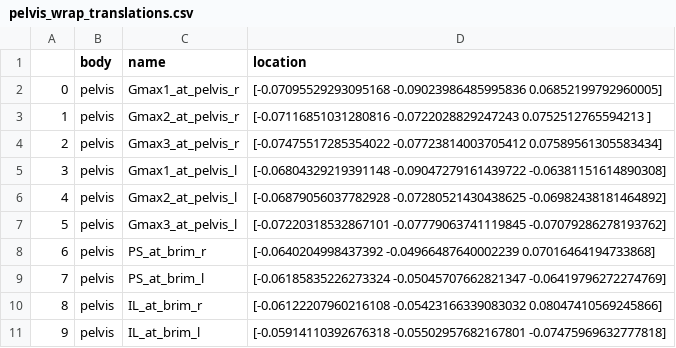
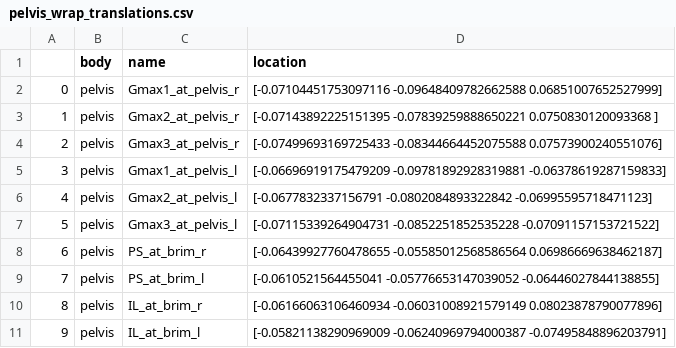
Before and after one commit to katya-stanzy/thin-plate-spline_personalised_muscoloskeletal_model, a CSV file: folder/worked_example/final_results/pelvis_wrap_translations.csv, drawn as a sheet.

```diff
--- a/folder/worked_example/final_results/pelvis_wrap_translations.csv
+++ b/folder/worked_example/final_results/pelvis_wrap_translations.csv
@@ -1,11 +1,11 @@
 ,body,name,location
-0,pelvis,Gmax1_at_pelvis_r,[-0.07095529293095168 -0.09023986485995836  0.06852199792960005]
-1,pelvis,Gmax2_at_pelvis_r,[-0.07116851031280816 -0.0722028829247243   0.0752512765594213 ]
-2,pelvis,Gmax3_at_pelvis_r,[-0.07475517285354022 -0.07723814003705412  0.07589561305583434]
-3,pelvis,Gmax1_at_pelvis_l,[-0.06804329219391148 -0.09047279161439722 -0.06381151614890308]
-4,pelvis,Gmax2_at_pelvis_l,[-0.06879056037782928 -0.07280521430438625 -0.06982438181464892]
-5,pelvis,Gmax3_at_pelvis_l,[-0.07220318532867101 -0.07779063741119845 -0.07079286278193762]
-6,pelvis,PS_at_brim_r,[-0.0640204998437392  -0.04966487640002239  0.07016464194733868]
-7,pelvis,PS_at_brim_l,[-0.06185835226273324 -0.05045707662821347 -0.06419796272274769]
-8,pelvis,IL_at_brim_r,[-0.06122207960216108 -0.05423166339083032  0.08047410569245866]
-9,pelvis,IL_at_brim_l,[-0.05914110392676318 -0.05502957682167801 -0.07475969632777818]
+0,pelvis,Gmax1_at_pelvis_r,[-0.07104451753097116 -0.09648409782662588  0.06851007652527999]
+1,pelvis,Gmax2_at_pelvis_r,[-0.07143892225151395 -0.07839259888650221  0.0750830120093368 ]
+2,pelvis,Gmax3_at_pelvis_r,[-0.07499693169725433 -0.08344664452075588  0.07573900240551076]
+3,pelvis,Gmax1_at_pelvis_l,[-0.06696919175479209 -0.09781892928319881 -0.06378619287159833]
+4,pelvis,Gmax2_at_pelvis_l,[-0.0677832337156791  -0.0802084893322842  -0.06995595718471123]
+5,pelvis,Gmax3_at_pelvis_l,[-0.07115339264904731 -0.0852251852535228  -0.07091157153721522]
+6,pelvis,PS_at_brim_r,[-0.06439927760478655 -0.05585012568586564  0.06986669638462187]
+7,pelvis,PS_at_brim_l,[-0.0610521564455041  -0.05776653147039052 -0.06446027844138855]
+8,pelvis,IL_at_brim_r,[-0.06166063106460934 -0.06031008921579149  0.08023878790077896]
+9,pelvis,IL_at_brim_l,[-0.05821138290969009 -0.06240969794000387 -0.07495848896203791]
```
Also changed, not shown: folder/worked_example/final_results/markers_transformed.csv, folder/worked_example/final_results/pelvis_muscle_paths.csv, 16 other files.
